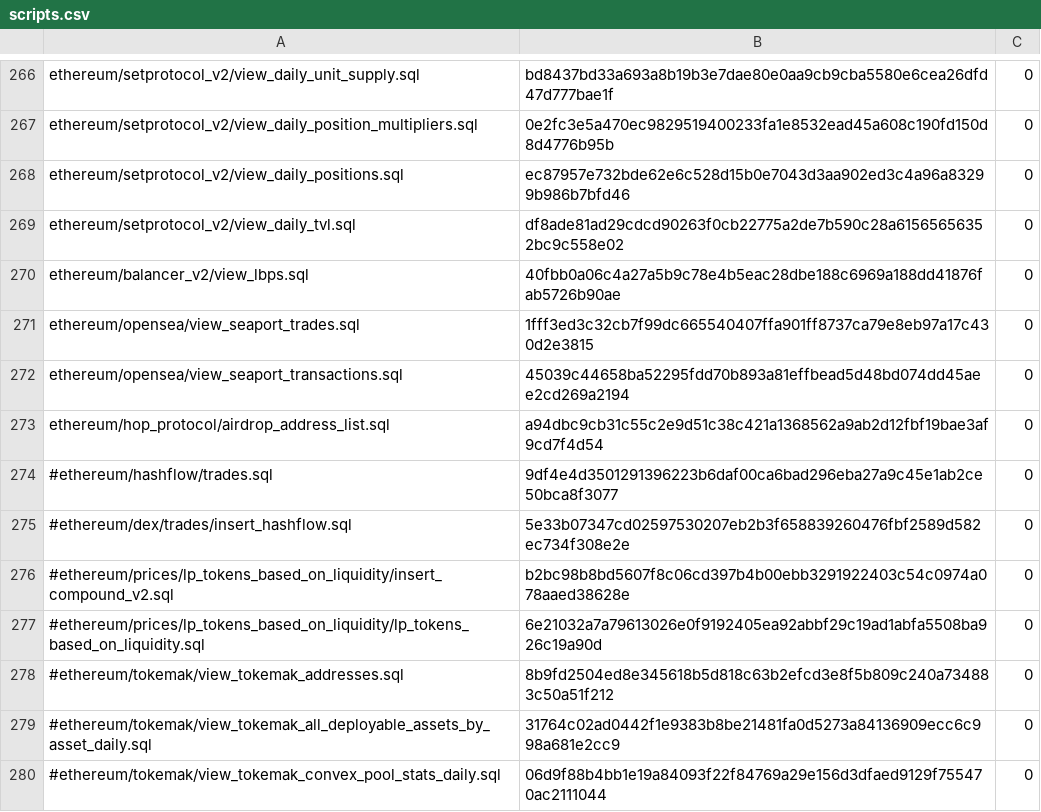
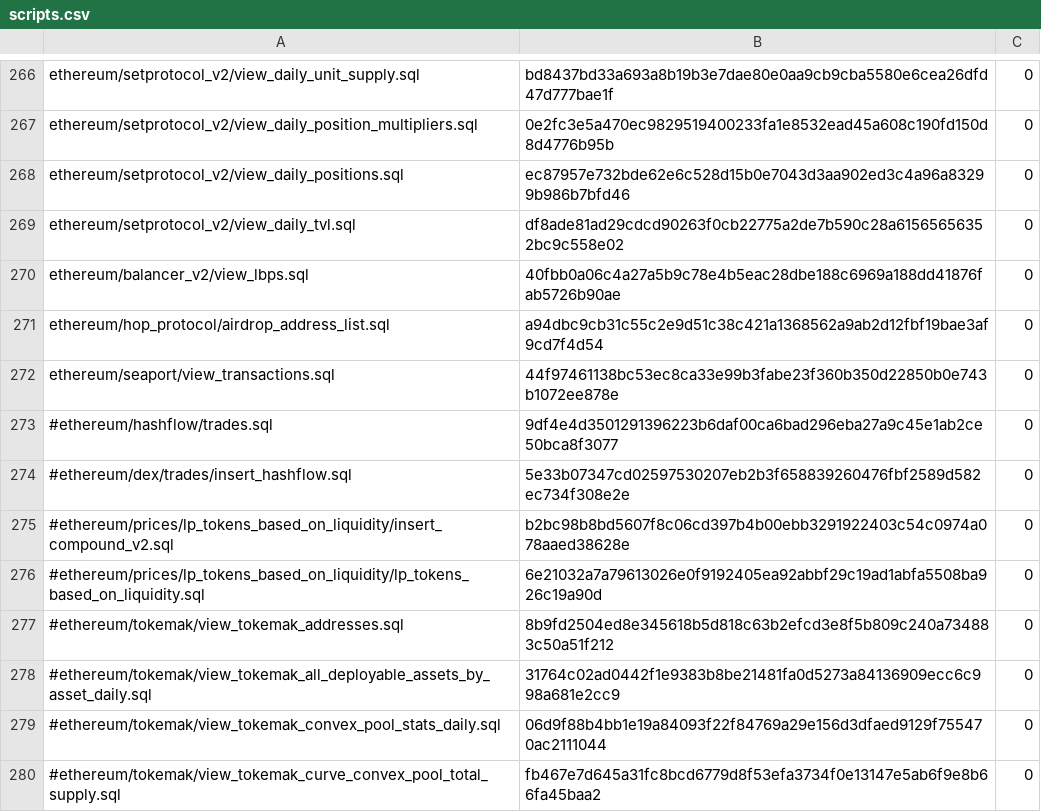
Before and after one commit to conductiveai/abstractions, a CSV file: updates/scripts.csv, drawn as a sheet; only a part is shown, gaps mark what is left out; the shorter side is filled out with more unchanged rows; removed rows and columns are numbered as before the commit, all else as after; the diff names each change by its address in the sheet, - before the commit and + after, or states it on an @@ line.

Commit message:
Update seaport scripts

```diff
--- a/updates/scripts.csv
+++ b/updates/scripts.csv
-row 271: ethereum/opensea/view_seaport_trades.sql | 1fff3ed3c32cb7f99dc665540407ffa901ff8737ca79e8eb97a17c430d2e3815 | 0
-row 272: ethereum/opensea/view_seaport_transactions.sql | 45039c44658ba52295fdd70b893a81effbead5d48bd074dd45aee2cd269a2194 | 0
+row 272: ethereum/seaport/view_transactions.sql | 44f97461138bc53ec8ca33e99b3fabe23f360b350d22850b0e743b1072ee878e | 0
```
